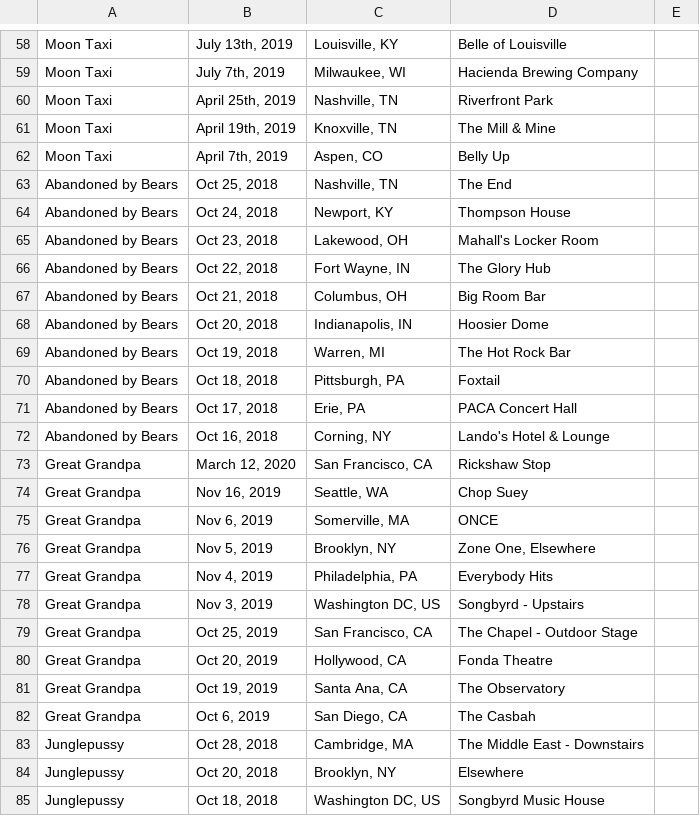
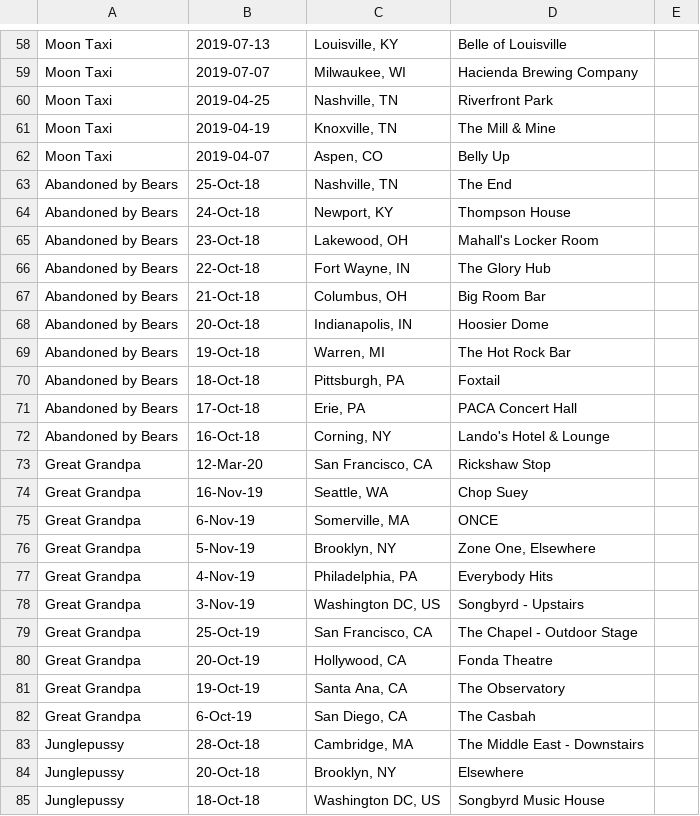
Before and after one commit to srprinz/Capstone, a CSV file: Tour Comparison-Capstone Tour Planner - Testing CSV.csv, drawn as a sheet; only a part is shown, gaps mark what is left out; the diff covers the shown part only; the diff names each change by its address in the sheet, - before the commit and + after, or states it on an @@ line.

```diff
--- a/Tour Comparison-Capstone Tour Planner - Testing CSV.csv
+++ b/Tour Comparison-Capstone Tour Planner - Testing CSV.csv
-B58: July 13th, 2019
+B58: 2019-07-13
-B59: July 7th, 2019
+B59: 2019-07-07
-B60: April 25th, 2019
+B60: 2019-04-25
-B61: April 19th, 2019
+B61: 2019-04-19
-B62: April 7th, 2019
+B62: 2019-04-07
-B63: Oct 25, 2018
+B63: 25-Oct-18
-B64: Oct 24, 2018
+B64: 24-Oct-18
-B65: Oct 23, 2018
+B65: 23-Oct-18
-B66: Oct 22, 2018
+B66: 22-Oct-18
-B67: Oct 21, 2018
+B67: 21-Oct-18
-B68: Oct 20, 2018
+B68: 20-Oct-18
-B69: Oct 19, 2018
+B69: 19-Oct-18
-B70: Oct 18, 2018
+B70: 18-Oct-18
-B71: Oct 17, 2018
+B71: 17-Oct-18
-B72: Oct 16, 2018
+B72: 16-Oct-18
-B73: March 12, 2020
+B73: 12-Mar-20
-B74: Nov 16, 2019
+B74: 16-Nov-19
-B75: Nov 6, 2019
+B75: 6-Nov-19
-B76: Nov 5, 2019
+B76: 5-Nov-19
-B77: Nov 4, 2019
+B77: 4-Nov-19
-B78: Nov 3, 2019
+B78: 3-Nov-19
-B79: Oct 25, 2019
+B79: 25-Oct-19
-B80: Oct 20, 2019
+B80: 20-Oct-19
-B81: Oct 19, 2019
+B81: 19-Oct-19
-B82: Oct 6, 2019
+B82: 6-Oct-19
-B83: Oct 28, 2018
+B83: 28-Oct-18
-B84: Oct 20, 2018
+B84: 20-Oct-18
-B85: Oct 18, 2018
+B85: 18-Oct-18
```
Also changed, not shown: 73 edited cells elsewhere in this file, 3 other files.
